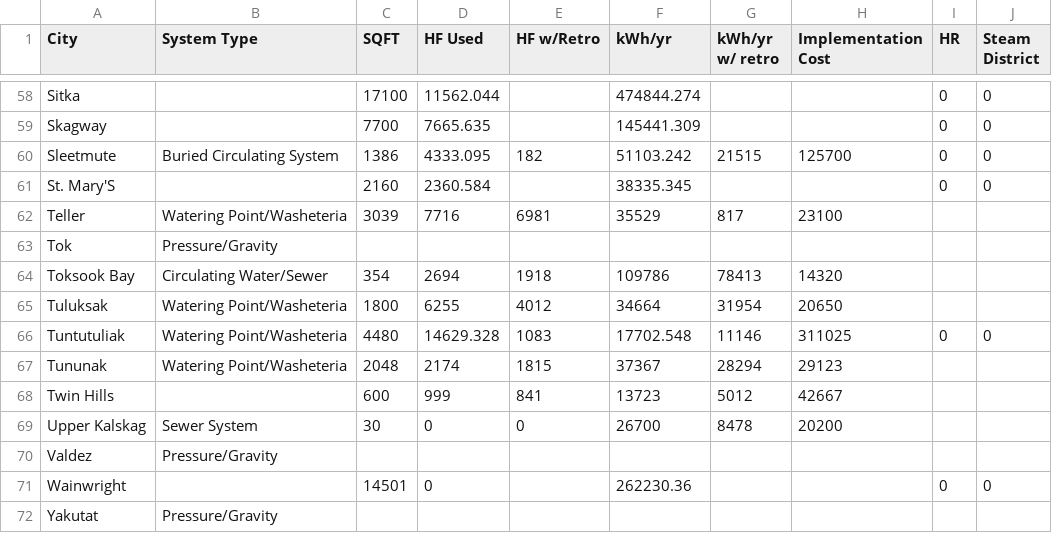
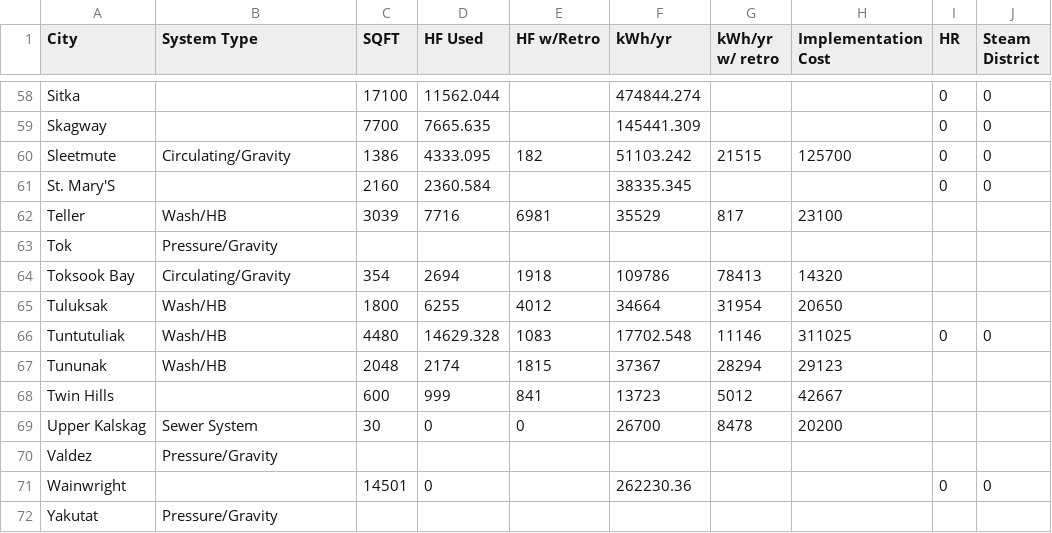
Before and after one commit to gina-alaska/alaska_affordable_energy_model-data, a CSV file: ww_data.csv, drawn as a sheet; only a part is shown, gaps mark what is left out; the diff covers the shown part only.

Commit message:
fixed types

```diff
--- a/ww_data.csv
+++ b/ww_data.csv
@@ -59,10 +59,10 @@ Sitka,,17100,11562.044,,474844.274,,,0,0
 Skagway,,7700,7665.635,,145441.309,,,0,0
-Sleetmute,Buried Circulating System,1386,4333.095,182,51103.242,21515,125700,0,0
+Sleetmute,Circulating/Gravity,1386,4333.095,182,51103.242,21515,125700,0,0
 St. Mary'S,,2160,2360.584,,38335.345,,,0,0
-Teller,Watering Point/Washeteria,3039,7716,6981,35529,817,23100,,
+Teller,Wash/HB,3039,7716,6981,35529,817,23100,,
 Tok,Pressure/Gravity,,,,,,,,
-Toksook Bay,Circulating Water/Sewer,354,2694,1918,109786,78413,14320,,
-Tuluksak,Watering Point/Washeteria,1800,6255,4012,34664,31954,20650,,
-Tuntutuliak,Watering Point/Washeteria,4480,14629.328,1083,17702.548,11146,311025,0,0
-Tununak,Watering Point/Washeteria,2048,2174,1815,37367,28294,29123,,
+Toksook Bay,Circulating/Gravity,354,2694,1918,109786,78413,14320,,
+Tuluksak,Wash/HB,1800,6255,4012,34664,31954,20650,,
+Tuntutuliak,Wash/HB,4480,14629.328,1083,17702.548,11146,311025,0,0
+Tununak,Wash/HB,2048,2174,1815,37367,28294,29123,,
 Twin Hills,,600,999,841,13723,5012,42667,,
```
Also changed, not shown: 28 edited cells elsewhere in this file.
